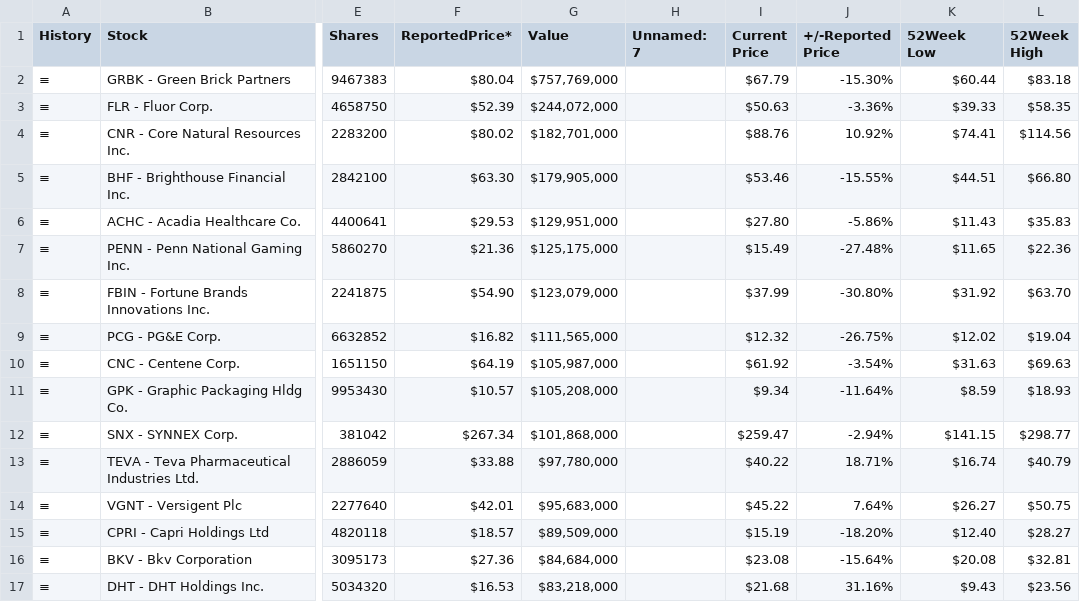
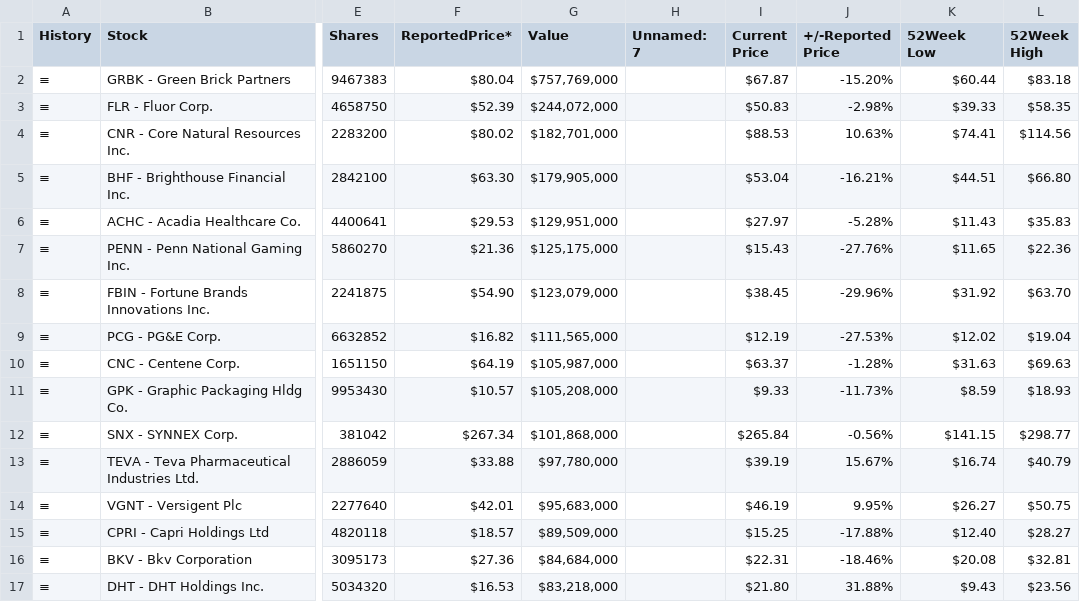
Before and after one commit to Chilamlam/chilam-club-web, a CSV file: data/gurus/greenlight_latest.csv, drawn as a sheet; only a part is shown, gaps mark what is left out; the diff covers the shown part only; the diff names each change by its address in the sheet, - before the commit and + after, or states it on an @@ line.

```diff
--- a/data/gurus/greenlight_latest.csv
+++ b/data/gurus/greenlight_latest.csv
-I2 (Current Price): $67.79
+I2 (Current Price): $67.87
-J2 (+/-Reported Price): -15.30%
+J2 (+/-Reported Price): -15.20%
-I3 (Current Price): $50.63
+I3 (Current Price): $50.83
-J3 (+/-Reported Price): -3.36%
+J3 (+/-Reported Price): -2.98%
-I4 (Current Price): $88.76
+I4 (Current Price): $88.53
-J4 (+/-Reported Price): 10.92%
+J4 (+/-Reported Price): 10.63%
-I5 (Current Price): $53.46
+I5 (Current Price): $53.04
-J5 (+/-Reported Price): -15.55%
+J5 (+/-Reported Price): -16.21%
-I6 (Current Price): $27.80
+I6 (Current Price): $27.97
-J6 (+/-Reported Price): -5.86%
+J6 (+/-Reported Price): -5.28%
-I7 (Current Price): $15.49
+I7 (Current Price): $15.43
-J7 (+/-Reported Price): -27.48%
+J7 (+/-Reported Price): -27.76%
-I8 (Current Price): $37.99
+I8 (Current Price): $38.45
-J8 (+/-Reported Price): -30.80%
+J8 (+/-Reported Price): -29.96%
-I9 (Current Price): $12.32
+I9 (Current Price): $12.19
-J9 (+/-Reported Price): -26.75%
+J9 (+/-Reported Price): -27.53%
-I10 (Current Price): $61.92
+I10 (Current Price): $63.37
-J10 (+/-Reported Price): -3.54%
+J10 (+/-Reported Price): -1.28%
-I11 (Current Price): $9.34
+I11 (Current Price): $9.33
-J11 (+/-Reported Price): -11.64%
+J11 (+/-Reported Price): -11.73%
-I12 (Current Price): $259.47
+I12 (Current Price): $265.84
-J12 (+/-Reported Price): -2.94%
+J12 (+/-Reported Price): -0.56%
-I13 (Current Price): $40.22
+I13 (Current Price): $39.19
-J13 (+/-Reported Price): 18.71%
+J13 (+/-Reported Price): 15.67%
-I14 (Current Price): $45.22
+I14 (Current Price): $46.19
-J14 (+/-Reported Price): 7.64%
+J14 (+/-Reported Price): 9.95%
-I15 (Current Price): $15.19
+I15 (Current Price): $15.25
-J15 (+/-Reported Price): -18.20%
+J15 (+/-Reported Price): -17.88%
-I16 (Current Price): $23.08
+I16 (Current Price): $22.31
-J16 (+/-Reported Price): -15.64%
+J16 (+/-Reported Price): -18.46%
-I17 (Current Price): $21.68
+I17 (Current Price): $21.80
-J17 (+/-Reported Price): 31.16%
+J17 (+/-Reported Price): 31.88%
```
Also changed, not shown: 58 edited cells elsewhere in this file, data/gurus/appaloosa_latest.csv, data/gurus/berkshire_latest.csv, 12 other files.
